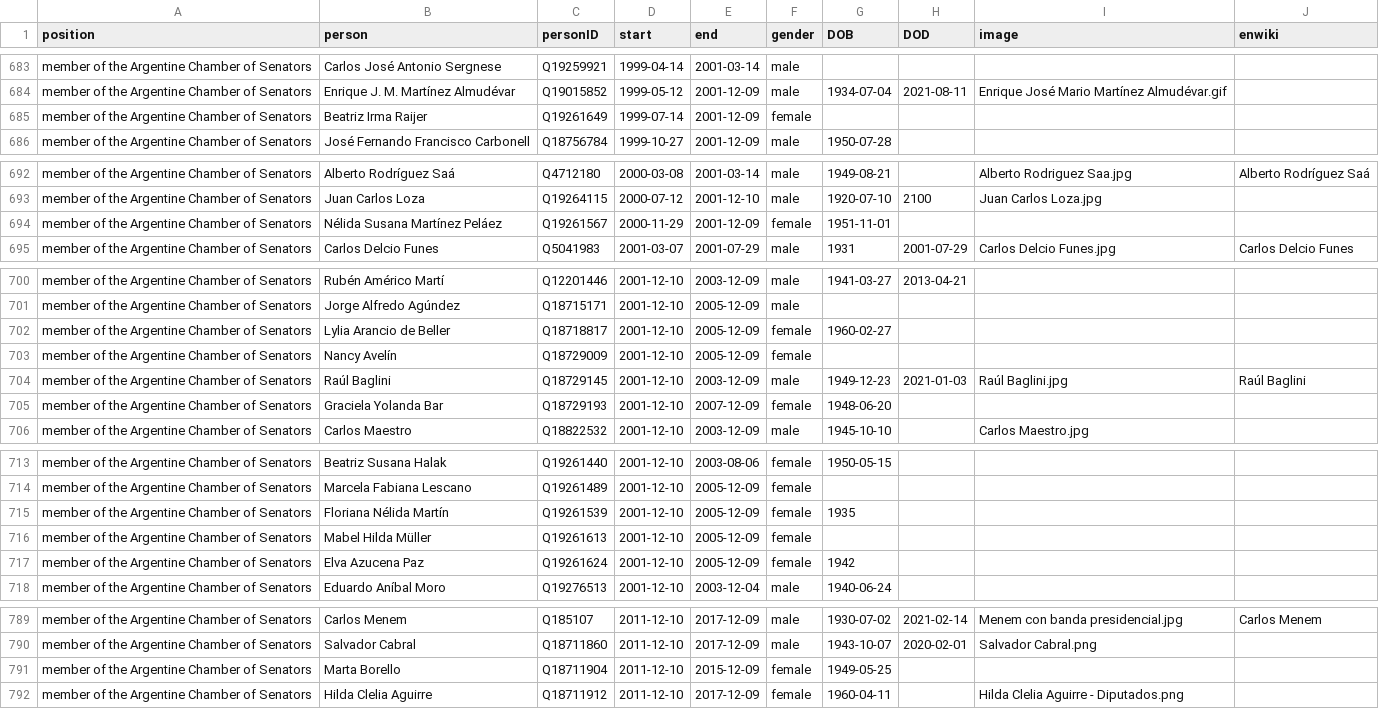
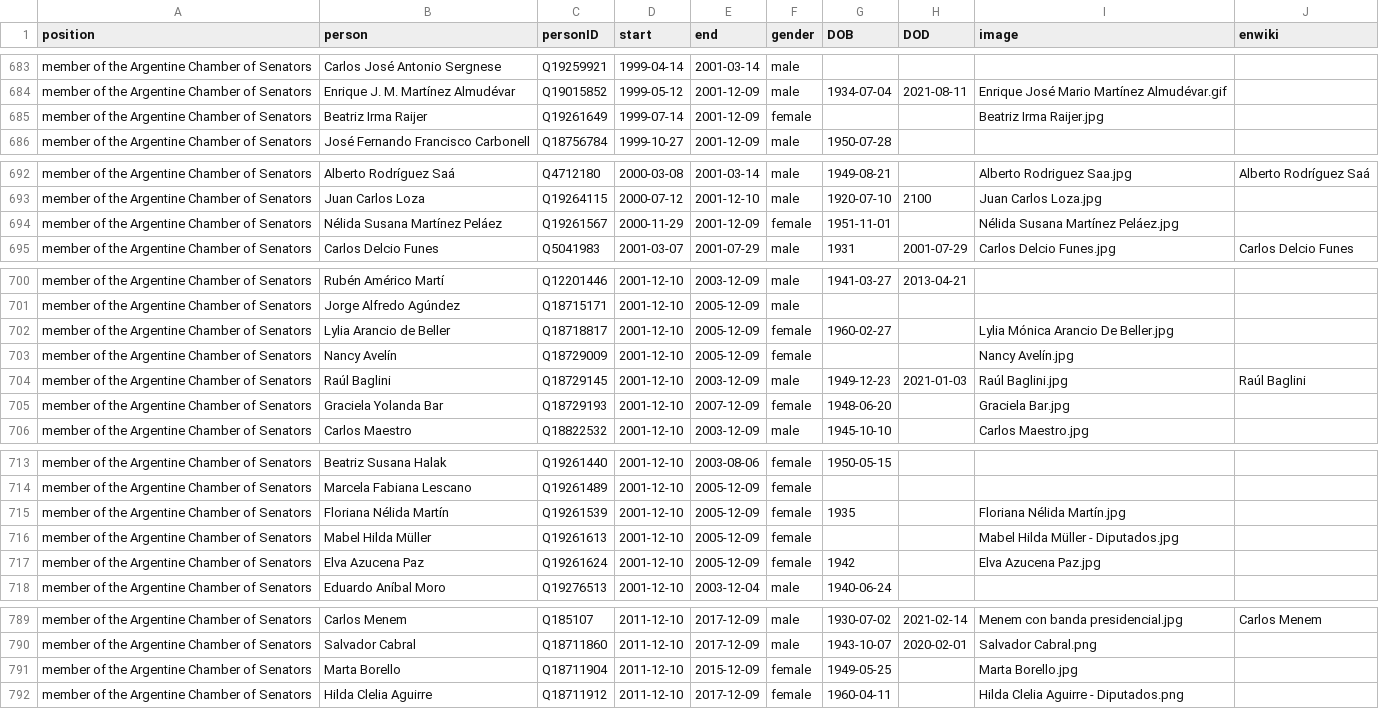
Before and after one commit to every-politician-scrapers/argentina-ministers, a CSV file: html/legislators.csv, drawn as a sheet; only a part is shown, gaps mark what is left out.

Commit message:
PCB update

```diff
--- a/html/legislators.csv
+++ b/html/legislators.csv
@@ -684,3 +684,3 @@ member of the Argentine Chamber of Senators,Carlos José Antonio Sergnese,Q19259
 member of the Argentine Chamber of Senators,Enrique J. M. Martínez Almudévar,Q19015852,1999-05-12,2001-12-09,male,1934-07-04,2021-08-11,Enrique José Mario Martínez Almudévar.gif,
-member of the Argentine Chamber of Senators,Beatriz Irma Raijer,Q19261649,1999-07-14,2001-12-09,female,,,,
+member of the Argentine Chamber of Senators,Beatriz Irma Raijer,Q19261649,1999-07-14,2001-12-09,female,,,Beatriz Irma Raijer.jpg,
 member of the Argentine Chamber of Senators,José Fernando Francisco Carbonell,Q18756784,1999-10-27,2001-12-09,male,1950-07-28,,,
@@ -693,3 +693,3 @@ member of the Argentine Chamber of Senators,Alberto Rodríguez Saá,Q4712180,200
 member of the Argentine Chamber of Senators,Juan Carlos Loza,Q19264115,2000-07-12,2001-12-10,male,1920-07-10,2100,Juan Carlos Loza.jpg,
-member of the Argentine Chamber of Senators,Nélida Susana Martínez Peláez,Q19261567,2000-11-29,2001-12-09,female,1951-11-01,,,
+member of the Argentine Chamber of Senators,Nélida Susana Martínez Peláez,Q19261567,2000-11-29,2001-12-09,female,1951-11-01,,Nélida Susana Martínez Peláez.jpg,
 member of the Argentine Chamber of Senators,Carlos Delcio Funes,Q5041983,2001-03-07,2001-07-29,male,1931,2001-07-29,Carlos Delcio Funes.jpg,Carlos Delcio Funes
@@ -701,6 +701,6 @@ member of the Argentine Chamber of Senators,Rubén Américo Martí,Q12201446,200
 member of the Argentine Chamber of Senators,Jorge Alfredo Agúndez,Q18715171,2001-12-10,2005-12-09,male,,,,
-member of the Argentine Chamber of Senators,Lylia Arancio de Beller,Q18718817,2001-12-10,2005-12-09,female,1960-02-27,,,
-member of the Argentine Chamber of Senators,Nancy Avelín,Q18729009,2001-12-10,2005-12-09,female,,,,
+member of the Argentine Chamber of Senators,Lylia Arancio de Beller,Q18718817,2001-12-10,2005-12-09,female,1960-02-27,,Lylia Mónica Arancio De Beller.jpg,
+member of the Argentine Chamber of Senators,Nancy Avelín,Q18729009,2001-12-10,2005-12-09,female,,,Nancy Avelín.jpg,
 member of the Argentine Chamber of Senators,Raúl Baglini,Q18729145,2001-12-10,2003-12-09,male,1949-12-23,2021-01-03,Raúl Baglini.jpg,Raúl Baglini
-member of the Argentine Chamber of Senators,Graciela Yolanda Bar,Q18729193,2001-12-10,2007-12-09,female,1948-06-20,,,
+member of the Argentine Chamber of Senators,Graciela Yolanda Bar,Q18729193,2001-12-10,2007-12-09,female,1948-06-20,,Graciela Bar.jpg,
 member of the Argentine Chamber of Senators,Carlos Maestro,Q18822532,2001-12-10,2003-12-09,male,1945-10-10,,Carlos Maestro.jpg,
@@ -714,5 +714,5 @@ member of the Argentine Chamber of Senators,Beatriz Susana Halak,Q19261440,2001-
 member of the Argentine Chamber of Senators,Marcela Fabiana Lescano,Q19261489,2001-12-10,2005-12-09,female,,,,
-member of the Argentine Chamber of Senators,Floriana Nélida Martín,Q19261539,2001-12-10,2005-12-09,female,1935,,,
-member of the Argentine Chamber of Senators,Mabel Hilda Müller,Q19261613,2001-12-10,2005-12-09,female,,,,
-member of the Argentine Chamber of Senators,Elva Azucena Paz,Q19261624,2001-12-10,2005-12-09,female,1942,,,
+member of the Argentine Chamber of Senators,Floriana Nélida Martín,Q19261539,2001-12-10,2005-12-09,female,1935,,Floriana Nélida Martín.jpg,
+member of the Argentine Chamber of Senators,Mabel Hilda Müller,Q19261613,2001-12-10,2005-12-09,female,,,Mabel Hilda Müller - Diputados.jpg,
+member of the Argentine Chamber of Senators,Elva Azucena Paz,Q19261624,2001-12-10,2005-12-09,female,1942,,Elva Azucena Paz.jpg,
 member of the Argentine Chamber of Senators,Eduardo Aníbal Moro,Q19276513,2001-12-10,2003-12-04,male,1940-06-24,,,
@@ -790,3 +790,3 @@ member of the Argentine Chamber of Senators,Carlos Menem,Q185107,2011-12-10,2017
 member of the Argentine Chamber of Senators,Salvador Cabral,Q18711860,2011-12-10,2017-12-09,male,1943-10-07,2020-02-01,Salvador Cabral.png,
-member of the Argentine Chamber of Senators,Marta Borello,Q18711904,2011-12-10,2015-12-09,female,1949-05-25,,,
+member of the Argentine Chamber of Senators,Marta Borello,Q18711904,2011-12-10,2015-12-09,female,1949-05-25,,Marta Borello.jpg,
 member of the Argentine Chamber of Senators,Hilda Clelia Aguirre,Q18711912,2011-12-10,2017-12-09,female,1960-04-11,,Hilda Clelia Aguirre - Diputados.png,
```
